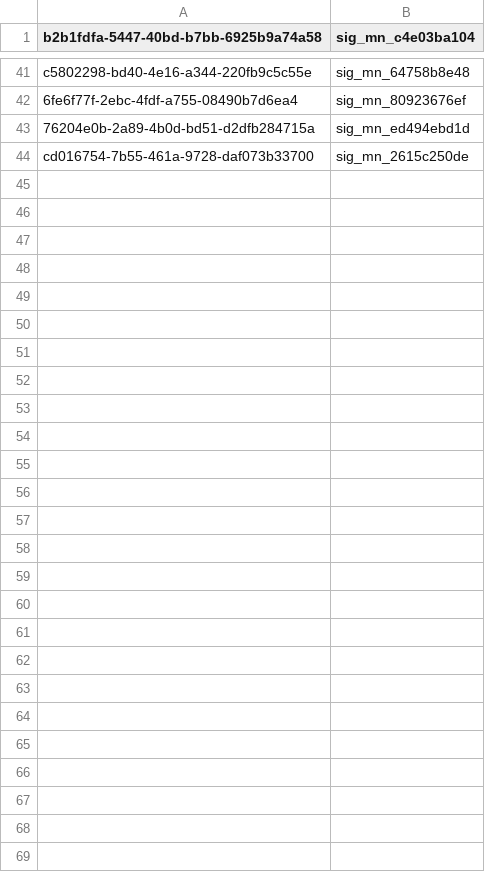
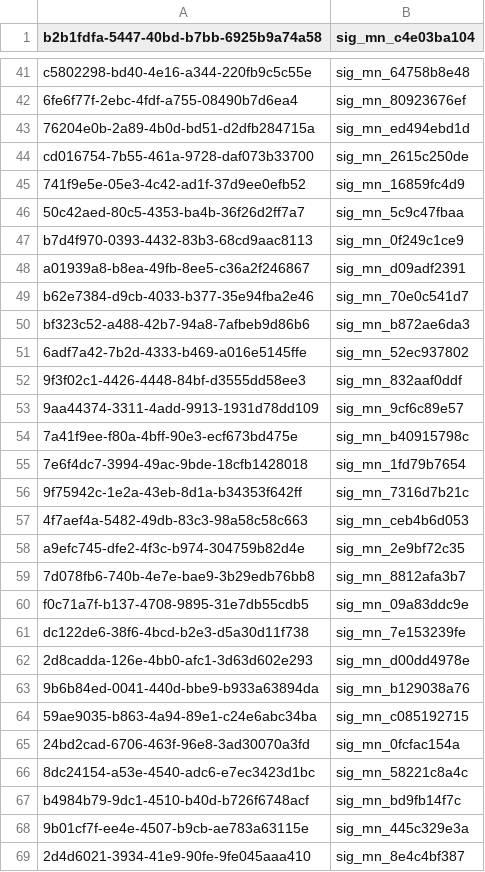
Before and after one commit to baiondatainc/fa-digitalocean, a CSV file: deploy-droplet/neo4j_export/relationships/FOR_SIGNAL__RashidAnalysis__Signal.csv, drawn as a sheet; only a part is shown, gaps mark what is left out.

```diff
--- a/deploy-droplet/neo4j_export/relationships/FOR_SIGNAL__RashidAnalysis__Signal.csv
+++ b/deploy-droplet/neo4j_export/relationships/FOR_SIGNAL__RashidAnalysis__Signal.csv
@@ -44 +44,26 @@ c5802298-bd40-4e16-a344-220fb9c5c55e,sig_mn_64758b8e48
 cd016754-7b55-461a-9728-daf073b33700,sig_mn_2615c250de
+741f9e5e-05e3-4c42-ad1f-37d9ee0efb52,sig_mn_16859fc4d9
+50c42aed-80c5-4353-ba4b-36f26d2ff7a7,sig_mn_5c9c47fbaa
+b7d4f970-0393-4432-83b3-68cd9aac8113,sig_mn_0f249c1ce9
+a01939a8-b8ea-49fb-8ee5-c36a2f246867,sig_mn_d09adf2391
+b62e7384-d9cb-4033-b377-35e94fba2e46,sig_mn_70e0c541d7
+bf323c52-a488-42b7-94a8-7afbeb9d86b6,sig_mn_b872ae6da3
+6adf7a42-7b2d-4333-b469-a016e5145ffe,sig_mn_52ec937802
+9f3f02c1-4426-4448-84bf-d3555dd58ee3,sig_mn_832aaf0ddf
+9aa44374-3311-4add-9913-1931d78dd109,sig_mn_9cf6c89e57
+7a41f9ee-f80a-4bff-90e3-ecf673bd475e,sig_mn_b40915798c
+7e6f4dc7-3994-49ac-9bde-18cfb1428018,sig_mn_1fd79b7654
+9f75942c-1e2a-43eb-8d1a-b34353f642ff,sig_mn_7316d7b21c
+4f7aef4a-5482-49db-83c3-98a58c58c663,sig_mn_ceb4b6d053
+a9efc745-dfe2-4f3c-b974-304759b82d4e,sig_mn_2e9bf72c35
+7d078fb6-740b-4e7e-bae9-3b29edb76bb8,sig_mn_8812afa3b7
+f0c71a7f-b137-4708-9895-31e7db55cdb5,sig_mn_09a83ddc9e
+dc122de6-38f6-4bcd-b2e3-d5a30d11f738,sig_mn_7e153239fe
+2d8cadda-126e-4bb0-afc1-3d63d602e293,sig_mn_d00dd4978e
+9b6b84ed-0041-440d-bbe9-b933a63894da,sig_mn_b129038a76
+59ae9035-b863-4a94-89e1-c24e6abc34ba,sig_mn_c085192715
+24bd2cad-6706-463f-96e8-3ad30070a3fd,sig_mn_0fcfac154a
+8dc24154-a53e-4540-adc6-e7ec3423d1bc,sig_mn_58221c8a4c
+b4984b79-9dc1-4510-b40d-b726f6748acf,sig_mn_bd9fb14f7c
+9b01cf7f-ee4e-4507-b9cb-ae783a63115e,sig_mn_445c329e3a
+2d4d6021-3934-41e9-90fe-9fe045aaa410,sig_mn_8e4c4bf387
```
Also changed, not shown: deploy-droplet/neo4j_export/nodes/AgentLiveRun__agent_live_run.csv, deploy-droplet/neo4j_export/nodes/IngestRun__ingest_run.csv, 34 other files.
